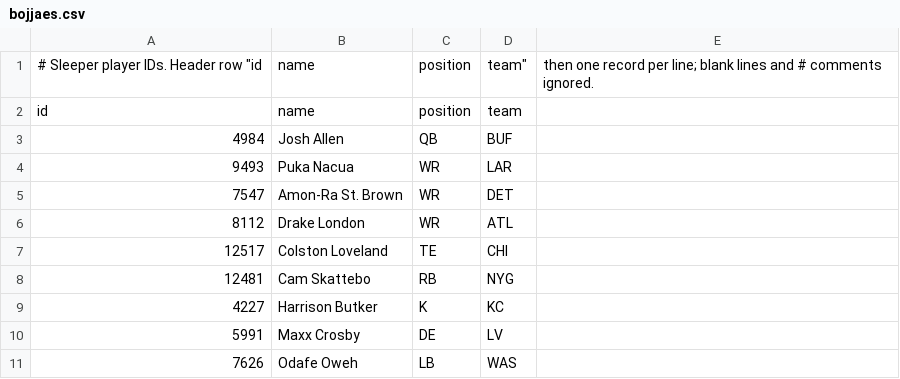
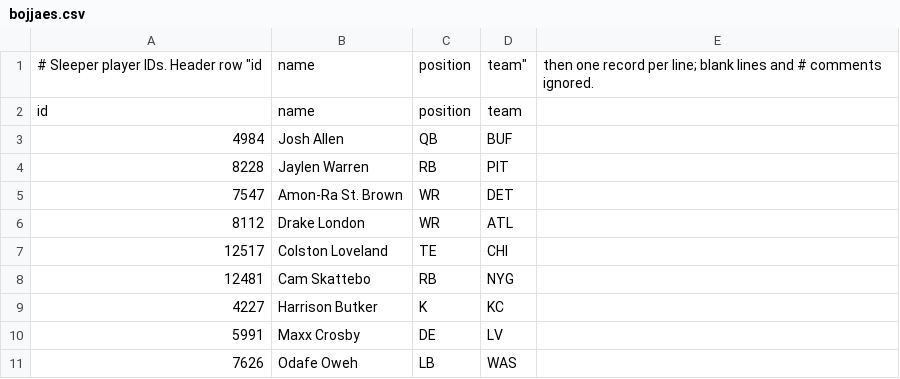
Before and after one commit to eshifrin-606/bojjaes, a CSV file: internal/lineup/data/2026/3/bojjaes.csv, drawn as a sheet.

Commit message:
warren in, nacua out

```diff
--- a/internal/lineup/data/2026/3/bojjaes.csv
+++ b/internal/lineup/data/2026/3/bojjaes.csv
@@ -3,3 +3,3 @@ id,name,position,team
 4984,Josh Allen,QB,BUF
-9493,Puka Nacua,WR,LAR
+8228,Jaylen Warren,RB,PIT
 7547,Amon-Ra St. Brown,WR,DET
```
